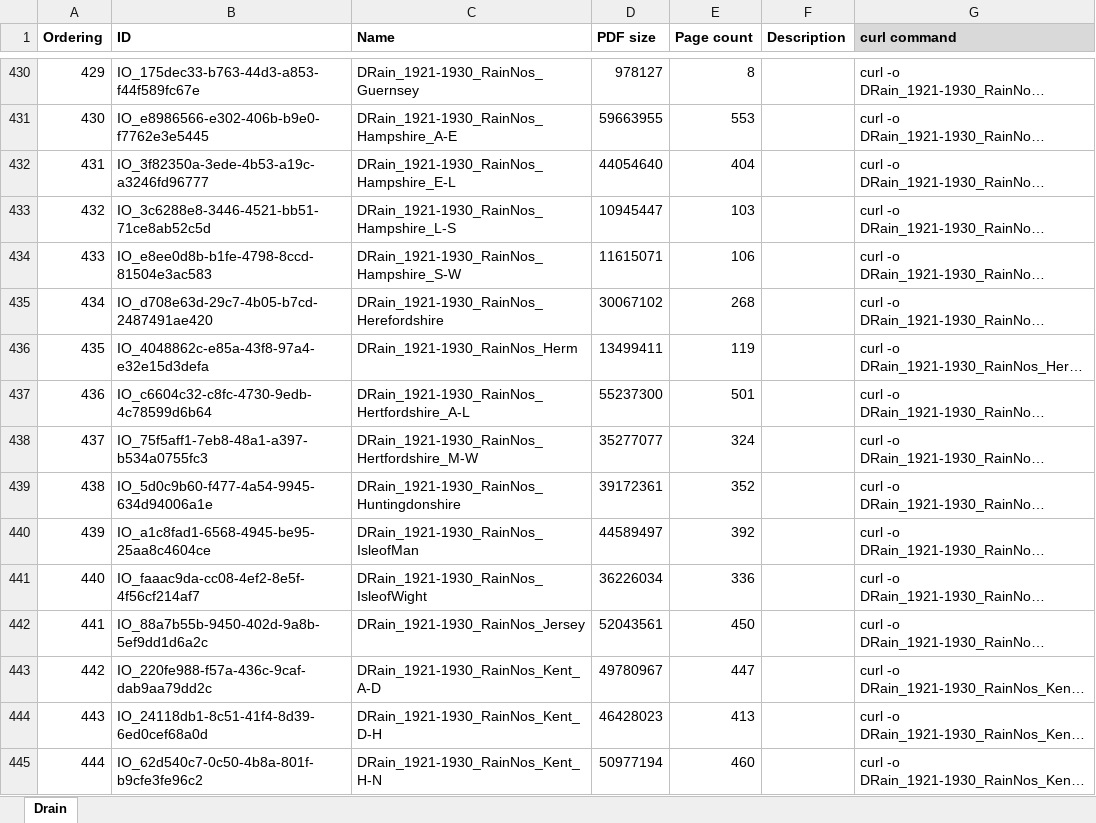
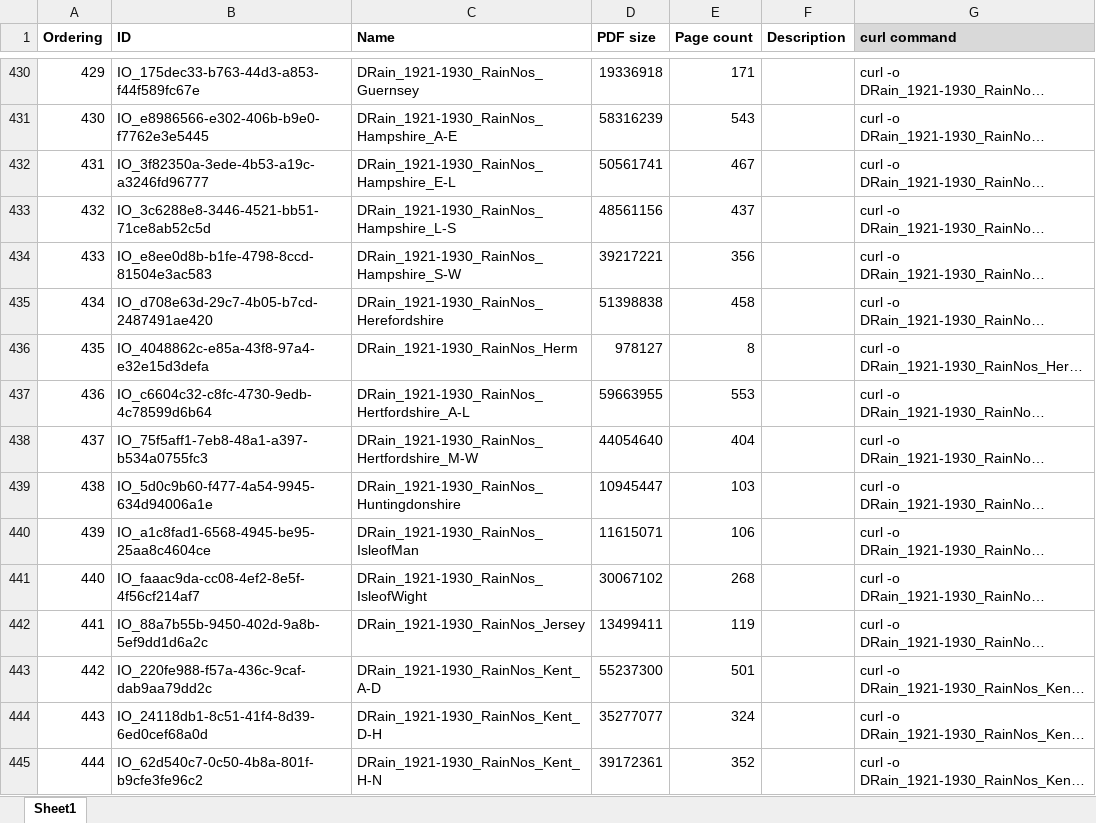
Before and after one commit to rjmeats/MetOfficeArchive, an Excel workbook: ArchiveDocumentsSpreadsheet/DRain_Volumes.xlsx, sheet Sheet1, drawn as a sheet; only a part is shown, gaps mark what is left out; long unchanged cells end in …; values as stored, in another font and other column widths than the file's, no borders; the diff covers the shown part only; the diff names each change by its address in the sheet, - before the commit and + after, or states it on an @@ line.

Commit message:
Fix some sizes and page counts and reflect recent file name updates in Daily Rainfall volumes spreadsheet

```diff
--- a/ArchiveDocumentsSpreadsheet/DRain_Volumes.xlsx (sheet Sheet1)
+++ b/ArchiveDocumentsSpreadsheet/DRain_Volumes.xlsx (sheet Sheet1)
-sheet tab: Drain
+sheet tab: Sheet1
-D430 (PDF size): 978127
+D430 (PDF size): 19336918
-E430 (Page count): 8
+E430 (Page count): 171
-D431 (PDF size): 59663955
+D431 (PDF size): 58316239
-E431 (Page count): 553
+E431 (Page count): 543
-D432 (PDF size): 44054640
+D432 (PDF size): 50561741
-E432 (Page count): 404
+E432 (Page count): 467
-D433 (PDF size): 10945447
+D433 (PDF size): 48561156
-E433 (Page count): 103
+E433 (Page count): 437
-D434 (PDF size): 11615071
+D434 (PDF size): 39217221
-E434 (Page count): 106
+E434 (Page count): 356
-D435 (PDF size): 30067102
+D435 (PDF size): 51398838
-E435 (Page count): 268
+E435 (Page count): 458
-D436 (PDF size): 13499411
+D436 (PDF size): 978127
-E436 (Page count): 119
+E436 (Page count): 8
-D437 (PDF size): 55237300
+D437 (PDF size): 59663955
-E437 (Page count): 501
+E437 (Page count): 553
-D438 (PDF size): 35277077
+D438 (PDF size): 44054640
-E438 (Page count): 324
+E438 (Page count): 404
-D439 (PDF size): 39172361
+D439 (PDF size): 10945447
-E439 (Page count): 352
+E439 (Page count): 103
-D440 (PDF size): 44589497
+D440 (PDF size): 11615071
-E440 (Page count): 392
+E440 (Page count): 106
-D441 (PDF size): 36226034
+D441 (PDF size): 30067102
-E441 (Page count): 336
+E441 (Page count): 268
-D442 (PDF size): 52043561
+D442 (PDF size): 13499411
-E442 (Page count): 450
+E442 (Page count): 119
-D443 (PDF size): 49780967
+D443 (PDF size): 55237300
-E443 (Page count): 447
+E443 (Page count): 501
-D444 (PDF size): 46428023
+D444 (PDF size): 35277077
-E444 (Page count): 413
+E444 (Page count): 324
-D445 (PDF size): 50977194
+D445 (PDF size): 39172361
-E445 (Page count): 460
+E445 (Page count): 352
```
Also changed, not shown: 191 edited cells elsewhere in this sheet.
